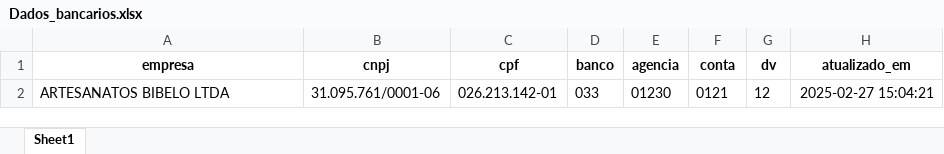
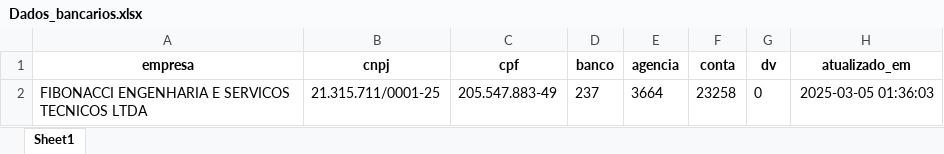
Before and after one commit to CostaLuc/rpa-pedido-restituicao-ECAC, an Excel workbook: db/status/dados_bancarios/save/Dados_bancarios.xlsx, sheet Sheet1, drawn as a sheet; values as stored, in another font and other column widths than the file's, no borders; removed rows and columns are numbered as before the commit, all else as after; the diff names each change by its address in the sheet, - before the commit and + after, or states it on an @@ line.

```diff
--- a/db/status/dados_bancarios/save/Dados_bancarios.xlsx (sheet Sheet1)
+++ b/db/status/dados_bancarios/save/Dados_bancarios.xlsx (sheet Sheet1)
-row 2: ARTESANATOS BIBELO LTDA | 31.095.761/0001-06 | 026.213.142-01 | 033 | 01230 | 0121 | 12 | 2025-02-27 15:04:21
+row 2: FIBONACCI ENGENHARIA E SERVICOS TECNICOS LTDA | 21.315.711/0001-25 | 205.547.883-49 | 237 | 3664 | 23258 | 0 | 2025-03-05 01:36:03
```
Also changed, not shown: db/groups/save/save.xlsx, db/users.xlsx, 15 other files.
